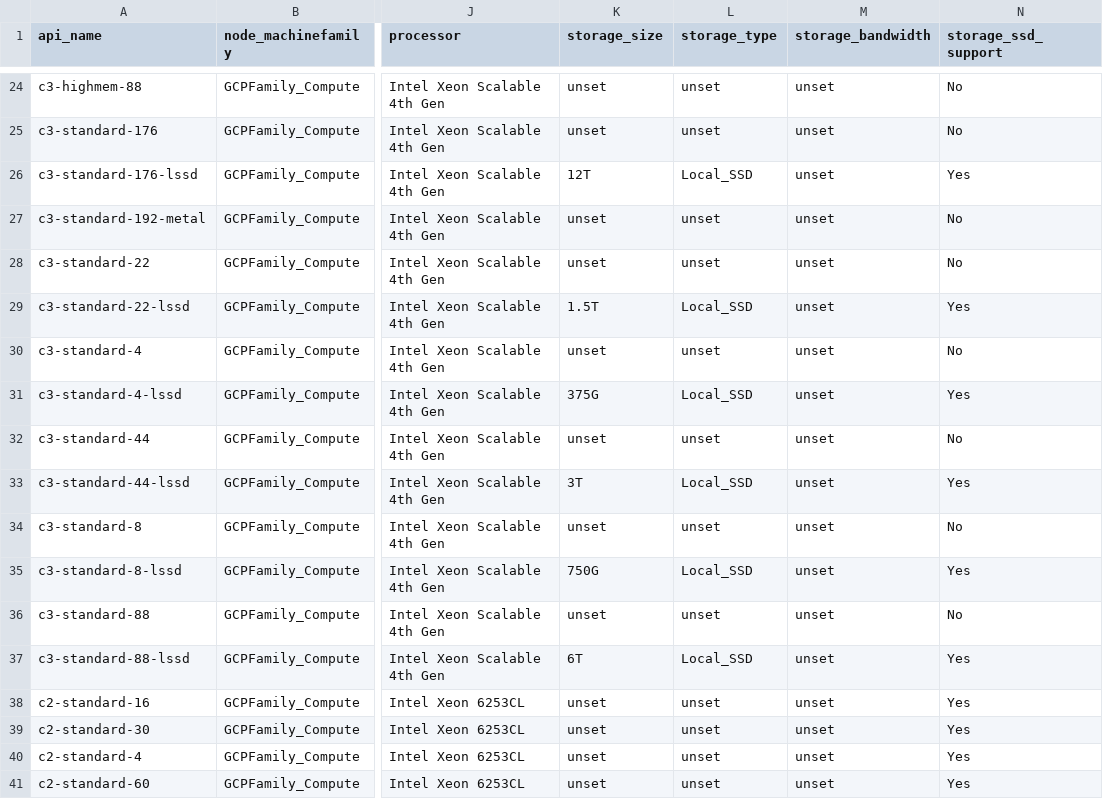
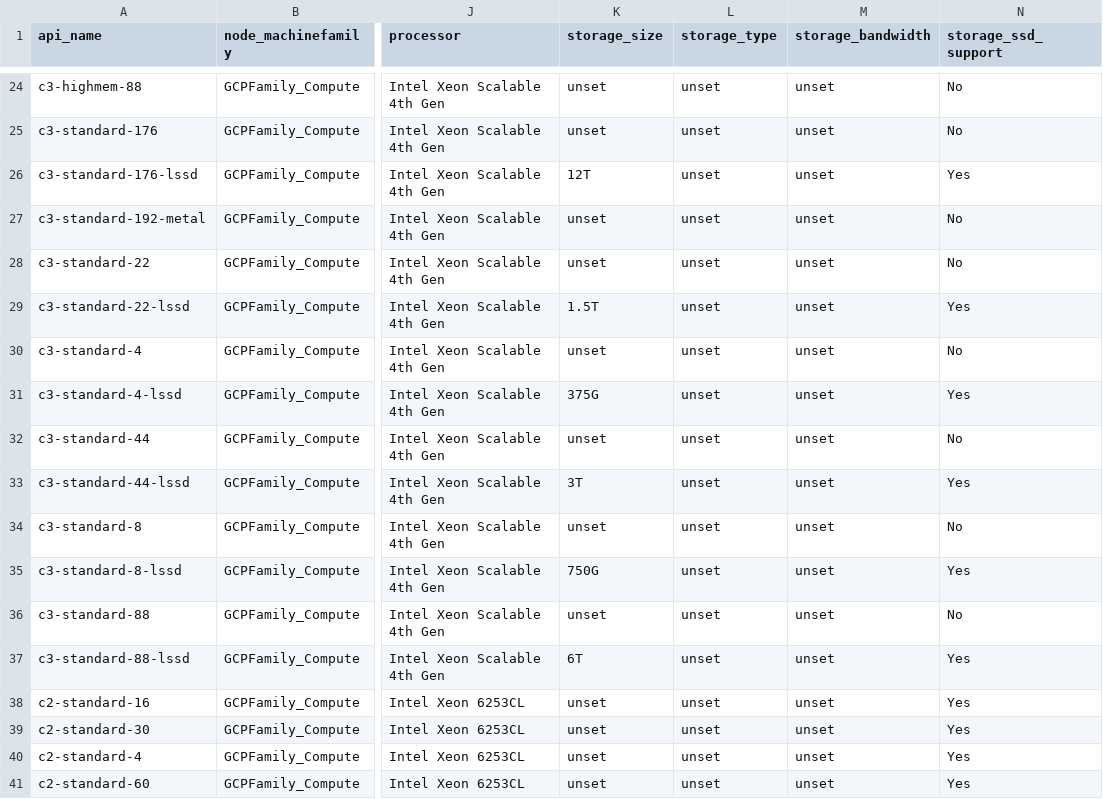
Before and after one commit to PlatformAwareProgramming/PlatformAware.jl, a CSV file: src/features/qualifiers/gcp/db-machinetypes.gcp.csv, drawn as a sheet; only a part is shown, gaps mark what is left out; the diff names each change by its address in the sheet, - before the commit and + after, or states it on an @@ line.

```diff
--- a/src/features/qualifiers/gcp/db-machinetypes.gcp.csv
+++ b/src/features/qualifiers/gcp/db-machinetypes.gcp.csv
-L26 (storage_type): Local_SSD
+L26 (storage_type): unset
-L29 (storage_type): Local_SSD
+L29 (storage_type): unset
-L31 (storage_type): Local_SSD
+L31 (storage_type): unset
-L33 (storage_type): Local_SSD
+L33 (storage_type): unset
-L35 (storage_type): Local_SSD
+L35 (storage_type): unset
-L37 (storage_type): Local_SSD
+L37 (storage_type): unset
```
Also changed, not shown: 1 other file.
